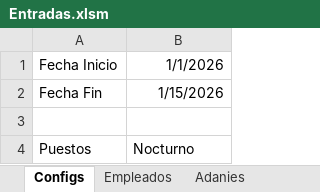
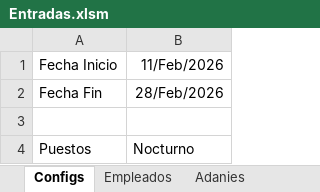
Before and after one commit to eacanalg/Turnos, an Excel workbook: Entradas.xlsm, sheet Configs, drawn as a sheet; only a part is shown; values as stored, in another font and other column widths than the file's, no borders; charts and pictures and table styles not drawn; the diff names each change by its address in the sheet, - before the commit and + after, or states it on an @@ line.

```diff
--- a/Entradas.xlsm (sheet Configs)
+++ b/Entradas.xlsm (sheet Configs)
-B1: 1/1/2026
+B1: 11/Feb/2026
-B2: 1/15/2026
+B2: 28/Feb/2026
```
Also changed, not shown: sheet Empleados, sheet Diana Carolina Molina, sheet Stefany, sheet Adanies, sheet Angie Castillo, sheet Anyelis, 15 more sheets, other sheet tabs, 5 other files.
